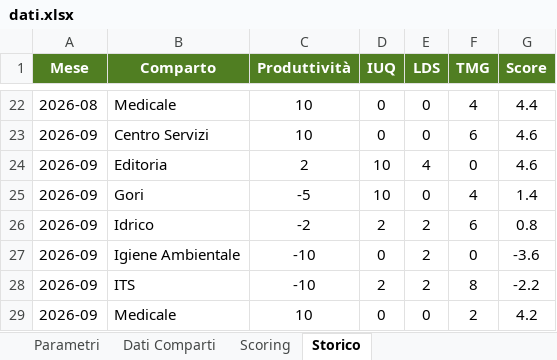
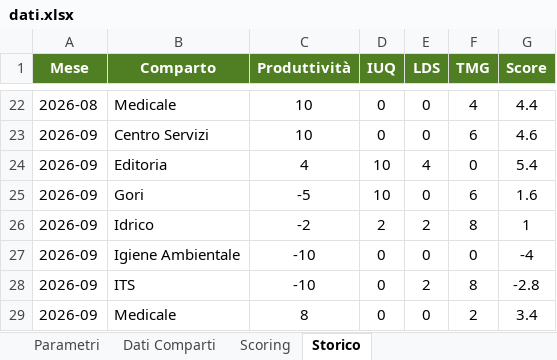
Before and after one commit to silviomagurno-dev/challenge-inbound, an Excel workbook: dati.xlsx, sheet Storico, drawn as a sheet; only a part is shown, gaps mark what is left out; values as stored, in another font and other column widths than the file's, no borders; the diff names each change by its address in the sheet, - before the commit and + after, or states it on an @@ line.

```diff
--- a/dati.xlsx (sheet Storico)
+++ b/dati.xlsx (sheet Storico)
-C24 (Produttività): 2
+C24 (Produttività): 4
-G24 (Score): 4.6
+G24 (Score): 5.4
-F25 (TMG): 4
+F25 (TMG): 6
-G25 (Score): 1.4
+G25 (Score): 1.6
-F26 (TMG): 6
+F26 (TMG): 8
-G26 (Score): 0.8
+G26 (Score): 1
-E27 (LDS): 2
+E27 (LDS): 0
-G27 (Score): -3.6
+G27 (Score): -4
-D28 (IUQ): 2
+D28 (IUQ): 0
-G28 (Score): -2.2
+G28 (Score): -2.8
-C29 (Produttività): 10
+C29 (Produttività): 8
-G29 (Score): 4.2
+G29 (Score): 3.4
```
Also changed, not shown: sheet Dati Comparti, sheet Scoring.
